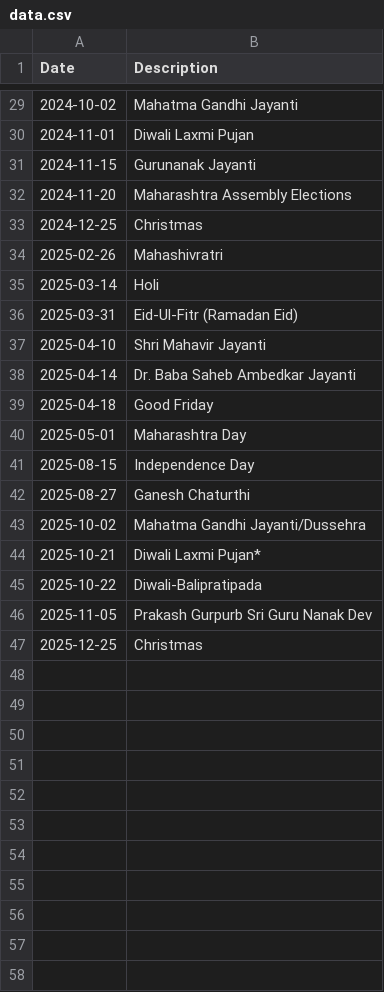
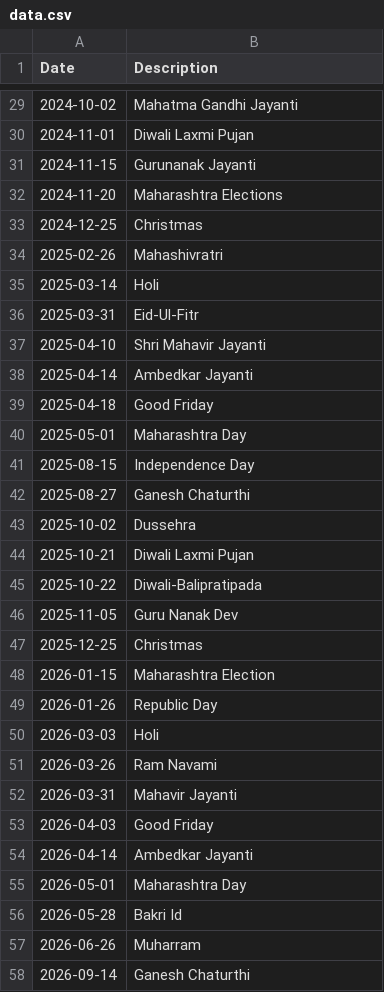
Before and after one commit to stratifyr/security-service, a CSV file: cmd/data-loader/internal/market-holidays/data.csv, drawn as a sheet; only a part is shown, gaps mark what is left out; the diff covers the shown part only.

Commit message:
Update data.csv

```diff
--- a/cmd/data-loader/internal/market-holidays/data.csv
+++ b/cmd/data-loader/internal/market-holidays/data.csv
@@ -31,3 +31,3 @@ Date,Description
 2024-11-15,Gurunanak Jayanti
-2024-11-20,Maharashtra Assembly Elections
+2024-11-20,Maharashtra Elections
 2024-12-25,Christmas
@@ -35,5 +35,5 @@ Date,Description
 2025-03-14,Holi
-2025-03-31,Eid-Ul-Fitr (Ramadan Eid)
+2025-03-31,Eid-Ul-Fitr
 2025-04-10,Shri Mahavir Jayanti
-2025-04-14,Dr. Baba Saheb Ambedkar Jayanti
+2025-04-14,Ambedkar Jayanti
 2025-04-18,Good Friday
@@ -42,6 +42,17 @@ Date,Description
 2025-08-27,Ganesh Chaturthi
-2025-10-02,Mahatma Gandhi Jayanti/Dussehra
-2025-10-21,Diwali Laxmi Pujan*
+2025-10-02,Dussehra
+2025-10-21,Diwali Laxmi Pujan
 2025-10-22,Diwali-Balipratipada
-2025-11-05,Prakash Gurpurb Sri Guru Nanak Dev
+2025-11-05,Guru Nanak Dev
 2025-12-25,Christmas
+2026-01-15,Maharashtra Election
+2026-01-26,Republic Day
+2026-03-03,Holi
+2026-03-26,Ram Navami
+2026-03-31,Mahavir Jayanti
+2026-04-03,Good Friday
+2026-04-14,Ambedkar Jayanti
+2026-05-01,Maharashtra Day
+2026-05-28,Bakri Id
+2026-06-26,Muharram
+2026-09-14,Ganesh Chaturthi
```
Also changed, not shown: 5 added rows and 2 edited cells elsewhere in this file, 2 other files.
